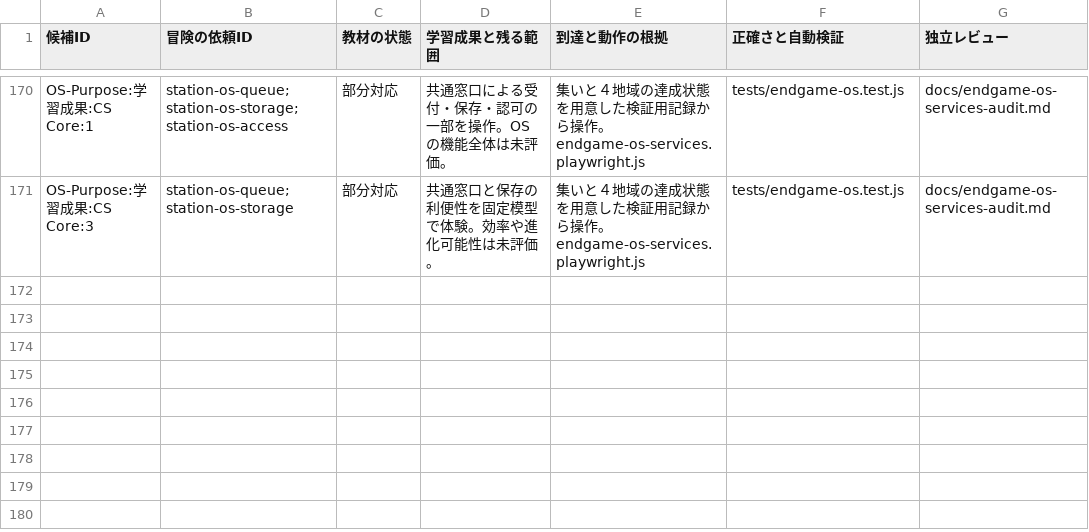
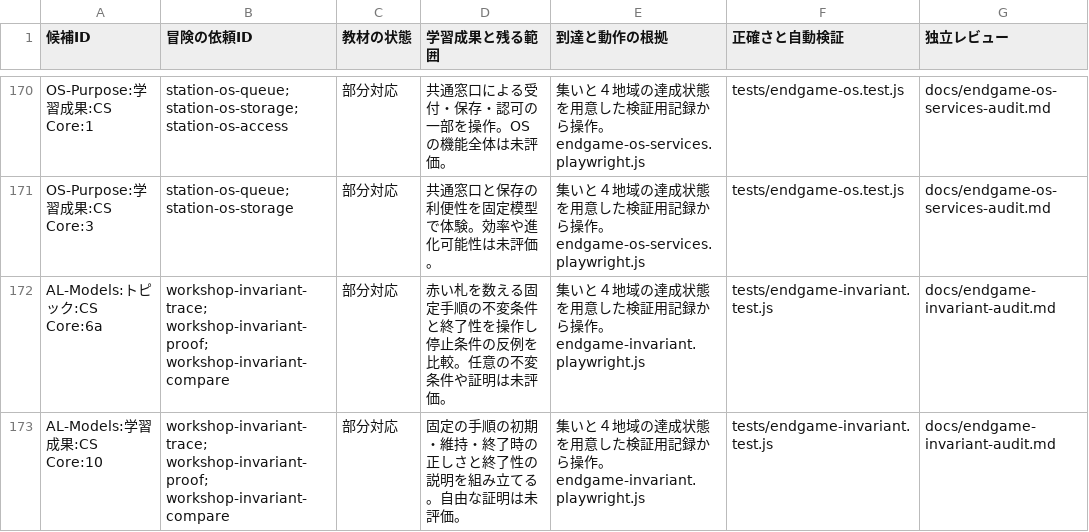
Before and after one commit to nodchip/CSQuest, a CSV file: docs/adventure-curriculum-assessment.csv, drawn as a sheet; only a part is shown, gaps mark what is left out; the diff names each change by its address in the sheet, - before the commit and + after, or states it on an @@ line.

Commit message:
Add loop invariant reasoning quests

```diff
--- a/docs/adventure-curriculum-assessment.csv
+++ b/docs/adventure-curriculum-assessment.csv
+row 172: AL-Models:トピック:CS Core:6a | workshop-invariant-trace; workshop-invariant-proof; workshop-invariant-compare | 部分対応 | 赤い札を数える固定手順の不変条件と終了性を操作し停止条件の反例を比較。任意の不変条件や証明は未評価。 | 集いと４地域の達成状態を用意した検証用記録から操作。endgame-invariant.playwright.js | tests/endgame-invariant.test.js | docs/endgame-invariant-audit.md
+row 173: AL-Models:学習成果:CS Core:10 | workshop-invariant-trace; workshop-invariant-proof; workshop-invariant-compare | 部分対応 | 固定の手順の初期・維持・終了時の正しさと終了性の説明を組み立てる。自由な証明は未評価。 | 集いと４地域の達成状態を用意した検証用記録から操作。endgame-invariant.playwright.js | tests/endgame-invariant.test.js | docs/endgame-invariant-audit.md
```
Also changed, not shown: 7 other files.
